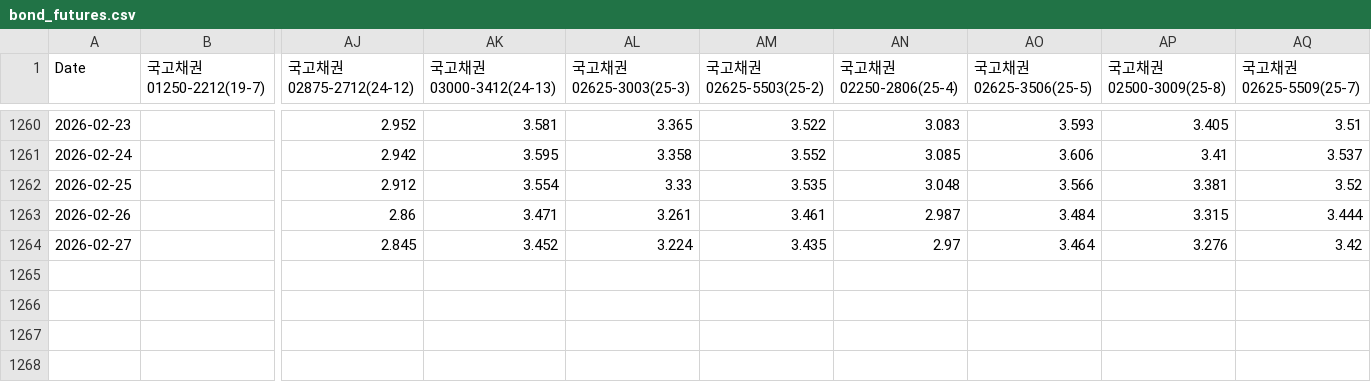
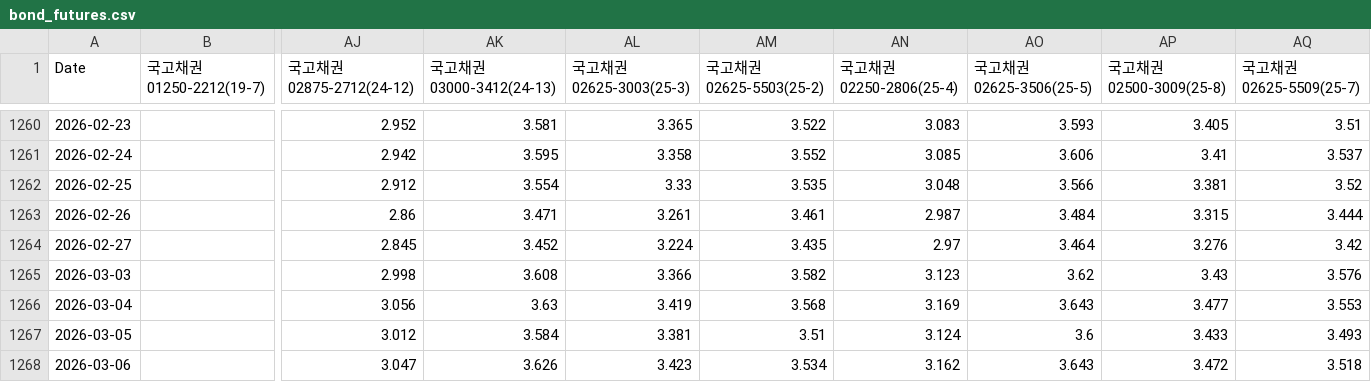
Before and after one commit to wy4245/macro_monitoring_system, a CSV file: data/bond_futures.csv, drawn as a sheet; only a part is shown, gaps mark what is left out; rows hold the shown columns only; the diff names each change by its address in the sheet, - before the commit and + after, or states it on an @@ line.

```diff
--- a/data/bond_futures.csv
+++ b/data/bond_futures.csv
+row 1265: 2026-03-03 |  | 2.998 | 3.608 | 3.366 | 3.582 | 3.123 | 3.62 | 3.43 | 3.576
+row 1266: 2026-03-04 |  | 3.056 | 3.63 | 3.419 | 3.568 | 3.169 | 3.643 | 3.477 | 3.553
+row 1267: 2026-03-05 |  | 3.012 | 3.584 | 3.381 | 3.51 | 3.124 | 3.6 | 3.433 | 3.493
+row 1268: 2026-03-06 |  | 3.047 | 3.626 | 3.423 | 3.534 | 3.162 | 3.643 | 3.472 | 3.518
```
Also changed, not shown: 2 other files.
